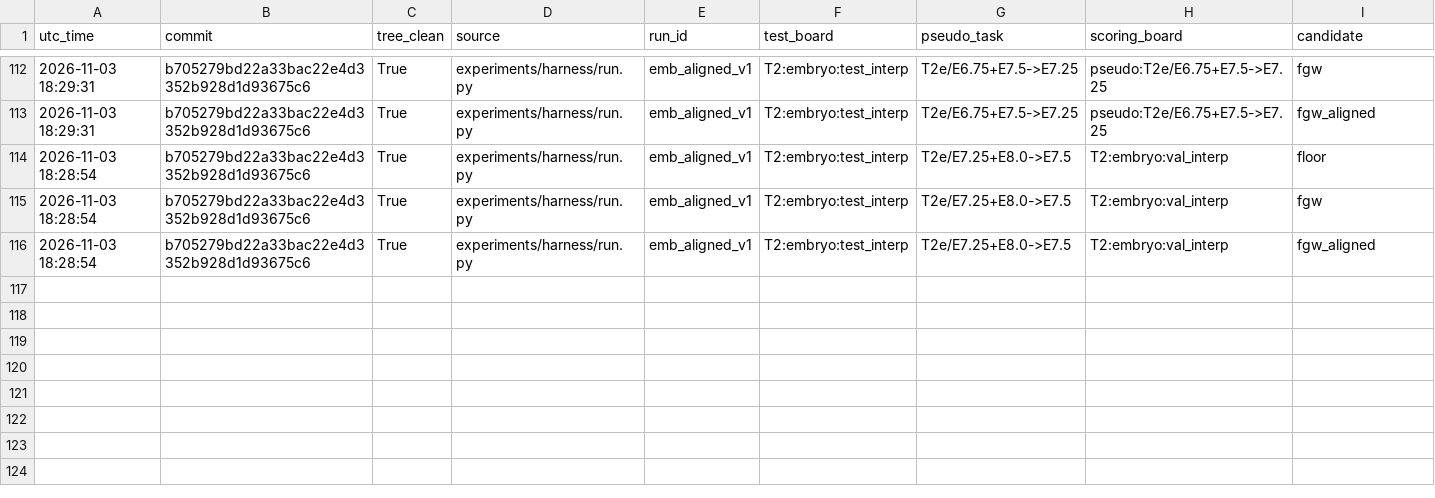
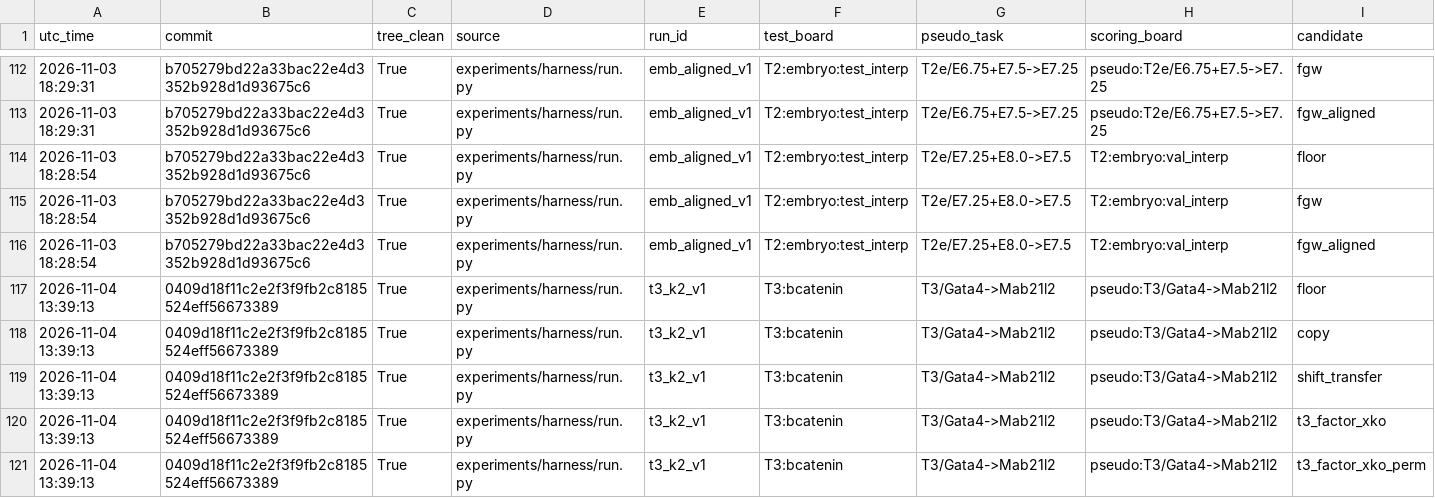
Before and after one commit to Vijayavallabh/virtual-embryo-challenge, a CSV file: results/registry.csv, drawn as a sheet; only a part is shown, gaps mark what is left out; rows hold the shown columns only; the diff names each change by its address in the sheet, - before the commit and + after, or states it on an @@ line.

Commit message:
First wave run at 0409d18 (TRIES.md rows N1, N2, K2a and K2b, registered at 945de7d): N1 holds, N2 sized for R1, K2a not kept against K2b; T3 at 3 tries
N1 (experiments/harness/results/diag_emb_coupling_testpanel/, target-free, not a try): the test pair on the
497-gene test panel reproduces every value recorded on the validation panel at two decimals (departure 0.00 on all
five; partners mirrored in 10 of 10 draws). Verdict hold, no risk note.

N2 (experiments/t1_m1/results/n2_momentum_size/, target-free, not a try): M1's momentum moves blood (2,375 of 21,020
genes by more than 10%, 218 by more than 25%) and Early VIC (1,370 of 20,622; 186); share of cells moved s1 0.31,
s2 0.28. For the captain with R1.

K2a and K2b (experiments/harness/results/t3_k2_v1/, T3/Gata4->Mab21l2, 10 seeds, the one counted run): K2a 50.08,
K2b 49.90; K2a against K2b +0.18, ahead in 9 of 10, not kept by the adoption rule, so no cross-knockout support for
s1's factor. Against wt_identity +0.08 and -0.10, our WT copy -0.65 and -0.84 (vetoes), shift_transfer +3.04 and
+2.85. Fit checks: the margin is not on severity or mutant state; the top 10 genes carry 1.59 of the de_direction
margin; the severity gate differs in 1 seed. No upload, entry or rule changes; T3's s1 changes only by the
captain's ruling.

results/registry.csv: the five rows of run t3_k2_v1. TRIES.md: registration commits, outcomes and the running
totals. progress.md: the first wave.

```diff
--- a/results/registry.csv
+++ b/results/registry.csv
+row 117: 2026-11-04 13:39:13 | 0409d18f11c2e2f3f9fb2c8185524eff56673389 | True | experiments/harness/run.py | t3_k2_v1 | T3:bcatenin | T3/Gata4->Mab21l2 | pseudo:T3/Gata4->Mab21l2 | floor
+row 118: 2026-11-04 13:39:13 | 0409d18f11c2e2f3f9fb2c8185524eff56673389 | True | experiments/harness/run.py | t3_k2_v1 | T3:bcatenin | T3/Gata4->Mab21l2 | pseudo:T3/Gata4->Mab21l2 | copy
+row 119: 2026-11-04 13:39:13 | 0409d18f11c2e2f3f9fb2c8185524eff56673389 | True | experiments/harness/run.py | t3_k2_v1 | T3:bcatenin | T3/Gata4->Mab21l2 | pseudo:T3/Gata4->Mab21l2 | shift_transfer
+row 120: 2026-11-04 13:39:13 | 0409d18f11c2e2f3f9fb2c8185524eff56673389 | True | experiments/harness/run.py | t3_k2_v1 | T3:bcatenin | T3/Gata4->Mab21l2 | pseudo:T3/Gata4->Mab21l2 | t3_factor_xko
+row 121: 2026-11-04 13:39:13 | 0409d18f11c2e2f3f9fb2c8185524eff56673389 | True | experiments/harness/run.py | t3_k2_v1 | T3:bcatenin | T3/Gata4->Mab21l2 | pseudo:T3/Gata4->Mab21l2 | t3_factor_xko_perm
```
Also changed, not shown: 15 other files.
